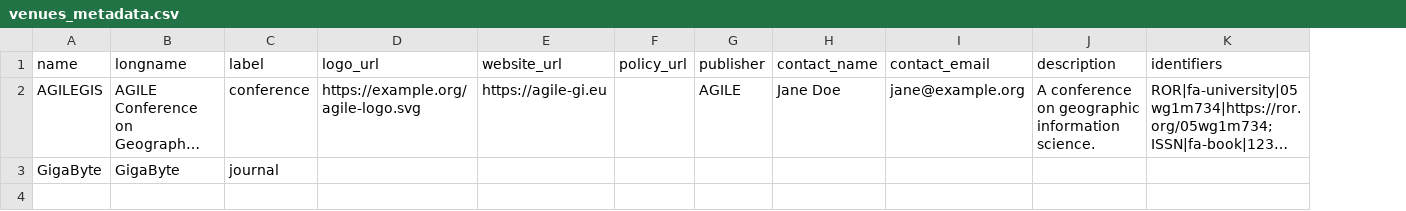
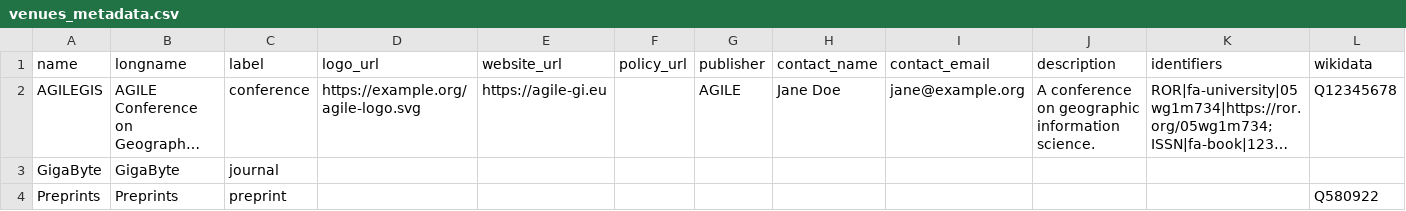
Before and after one commit to codecheckers/codecheck, a CSV file: inst/tinytest/register/venues_metadata.csv, drawn as a sheet; long unchanged cells end in …; the diff names each change by its address in the sheet, - before the commit and + after, or states it on an @@ line.

Commit message:
add wikidata QIDs to venues, rel #50
bump to dev version

```diff
--- a/inst/tinytest/register/venues_metadata.csv
+++ b/inst/tinytest/register/venues_metadata.csv
+column L (wikidata), row 2: Q12345678
+row 4: Preprints | Preprints | preprint |  |  |  |  |  |  |  |  | Q580922
```
Also changed, not shown: 5 other files.
